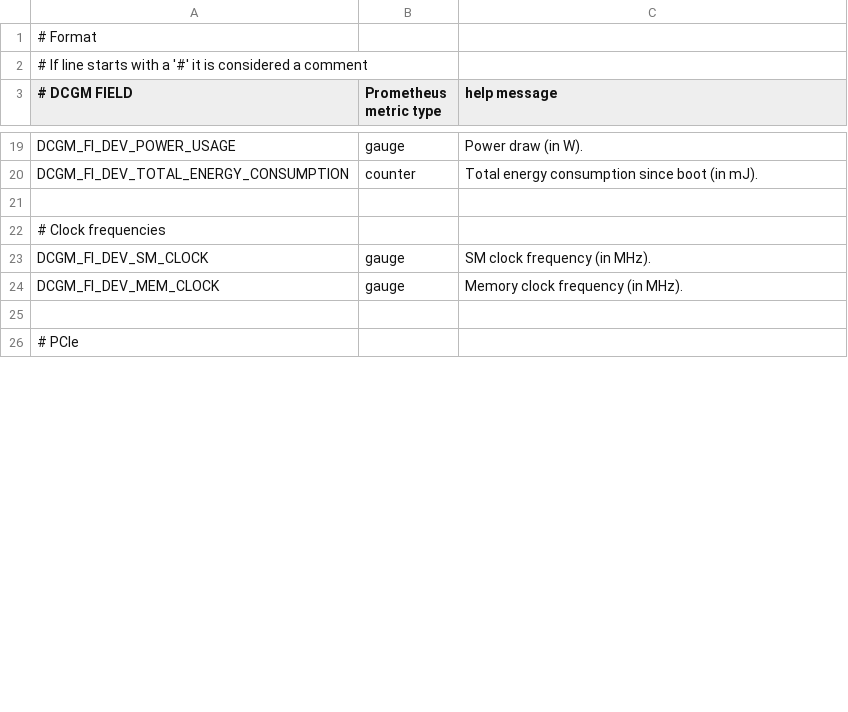
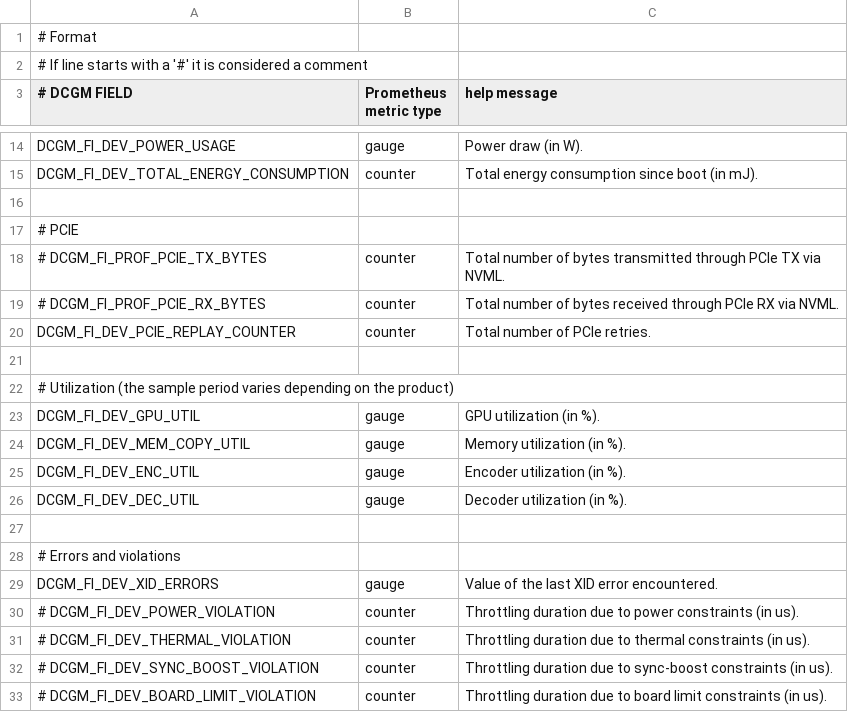
Before and after one commit to appleparan/Algalon, a CSV file: dcgm-exporter-config.csv, drawn as a sheet; only a part is shown, gaps mark what is left out; the diff covers the shown part only.

```diff
--- a/dcgm-exporter-config.csv
+++ b/dcgm-exporter-config.csv
@@ -21,6 +16,18 @@ DCGM_FI_DEV_TOTAL_ENERGY_CONSUMPTION, counter, Total energy consumption since bo
 
-# Clock frequencies
-DCGM_FI_DEV_SM_CLOCK, gauge, SM clock frequency (in MHz).
-DCGM_FI_DEV_MEM_CLOCK, gauge, Memory clock frequency (in MHz).
+# PCIE
+# DCGM_FI_PROF_PCIE_TX_BYTES,  counter, Total number of bytes transmitted through PCIe TX via NVML.
+# DCGM_FI_PROF_PCIE_RX_BYTES,  counter, Total number of bytes received through PCIe RX via NVML.
+DCGM_FI_DEV_PCIE_REPLAY_COUNTER, counter, Total number of PCIe retries.
 
-# PCIe
+# Utilization (the sample period varies depending on the product)
+DCGM_FI_DEV_GPU_UTIL,      gauge, GPU utilization (in %).
+DCGM_FI_DEV_MEM_COPY_UTIL, gauge, Memory utilization (in %).
+DCGM_FI_DEV_ENC_UTIL,      gauge, Encoder utilization (in %).
+DCGM_FI_DEV_DEC_UTIL ,     gauge, Decoder utilization (in %).
+
+# Errors and violations
+DCGM_FI_DEV_XID_ERRORS,            gauge,   Value of the last XID error encountered.
+# DCGM_FI_DEV_POWER_VIOLATION,       counter, Throttling duration due to power constraints (in us).
+# DCGM_FI_DEV_THERMAL_VIOLATION,     counter, Throttling duration due to thermal constraints (in us).
+# DCGM_FI_DEV_SYNC_BOOST_VIOLATION,  counter, Throttling duration due to sync-boost constraints (in us).
+# DCGM_FI_DEV_BOARD_LIMIT_VIOLATION, counter, Throttling duration due to board limit constraints (in us).
```
Also changed, not shown: 52 added rows, 1 removed row, 3 moved rows and 10 edited cells elsewhere in this file.
